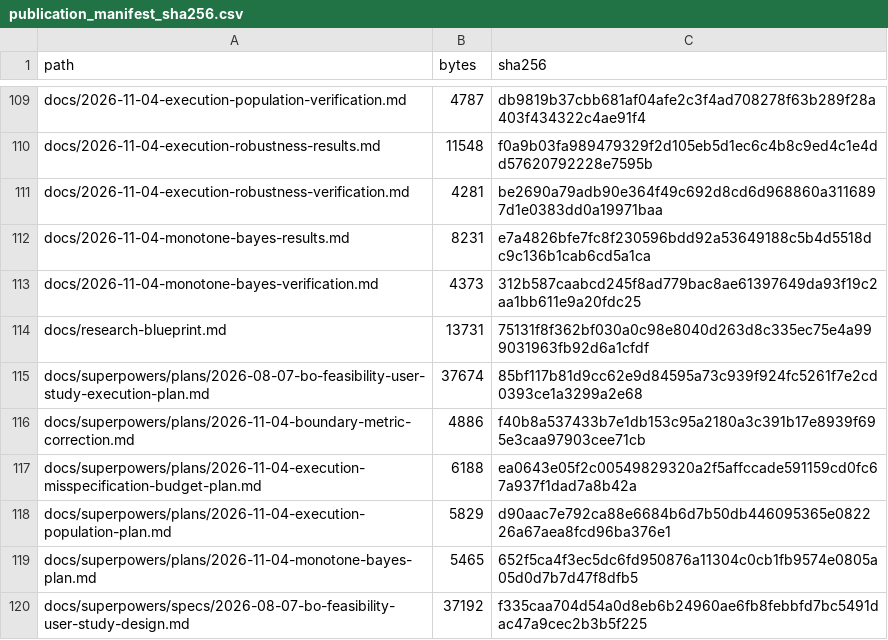
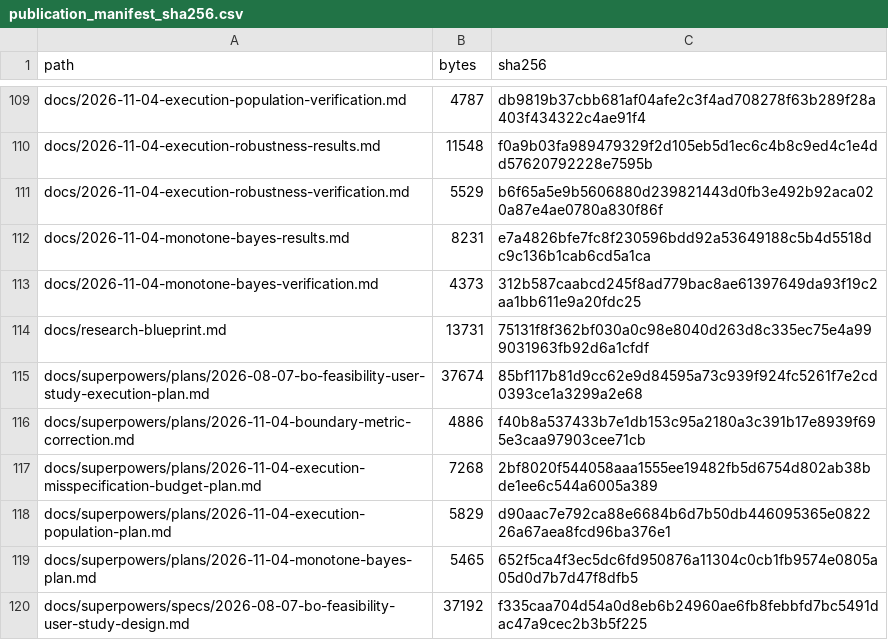
Before and after one commit to Farewellxxxx/X-Program-Beyesian, a CSV file: publication_manifest_sha256.csv, drawn as a sheet; only a part is shown, gaps mark what is left out.

```diff
--- a/publication_manifest_sha256.csv
+++ b/publication_manifest_sha256.csv
@@ -110,3 +110,3 @@ docs/2026-11-04-execution-population-verification.md,4787,db9819b37cbb681af04afe
 docs/2026-11-04-execution-robustness-results.md,11548,f0a9b03fa989479329f2d105eb5d1ec6c4b8c9ed4c1e4dd57620792228e7595b
-docs/2026-11-04-execution-robustness-verification.md,4281,be2690a79adb90e364f49c692d8cd6d968860a3116897d1e0383dd0a19971baa
+docs/2026-11-04-execution-robustness-verification.md,5529,b6f65a5e9b5606880d239821443d0fb3e492b92aca020a87e4ae0780a830f86f
 docs/2026-11-04-monotone-bayes-results.md,8231,e7a4826bfe7fc8f230596bdd92a53649188c5b4d5518dc9c136b1cab6cd5a1ca
@@ -116,3 +116,3 @@ docs/superpowers/plans/2026-08-07-bo-feasibility-user-study-execution-plan.md,37
 docs/superpowers/plans/2026-11-04-boundary-metric-correction.md,4886,f40b8a537433b7e1db153c95a2180a3c391b17e8939f695e3caa97903cee71cb
-docs/superpowers/plans/2026-11-04-execution-misspecification-budget-plan.md,6188,ea0643e05f2c00549829320a2f5affccade591159cd0fc67a937f1dad7a8b42a
+docs/superpowers/plans/2026-11-04-execution-misspecification-budget-plan.md,7268,2bf8020f544058aaa1555ee19482fb5d6754d802ab38bde1ee6c544a6005a389
 docs/superpowers/plans/2026-11-04-execution-population-plan.md,5829,d90aac7e792ca88e6684b6d7b50db446095365e082226a67aea8fcd96ba376e1
```
Also changed, not shown: 2 other files.
